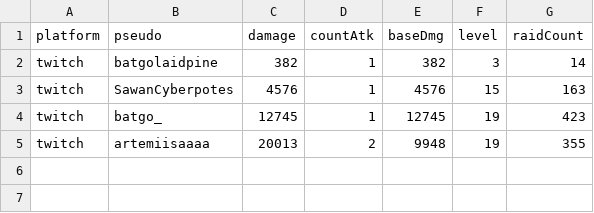
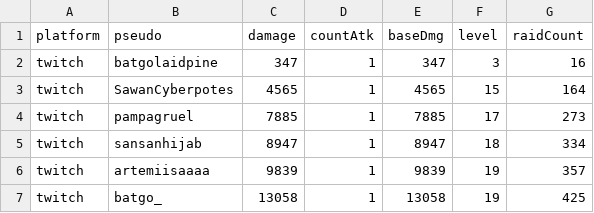
Before and after one commit to MythMega/mythmega.github.io, a CSV file: pokedexLive/assets/data/RaidStats.csv, drawn as a sheet.

```diff
--- a/pokedexLive/assets/data/RaidStats.csv
+++ b/pokedexLive/assets/data/RaidStats.csv
@@ -1,5 +1,7 @@
 platform;pseudo;damage;countAtk;baseDmg;level;raidCount
-twitch;batgolaidpine;382;1;382;3;14
-twitch;SawanCyberpotes;4576;1;4576;15;163
-twitch;batgo_;12745;1;12745;19;423
-twitch;artemiisaaaa;20013;2;9948;19;355
+twitch;batgolaidpine;347;1;347;3;16
+twitch;SawanCyberpotes;4565;1;4565;15;164
+twitch;pampagruel;7885;1;7885;17;273
+twitch;sansanhijab;8947;1;8947;18;334
+twitch;artemiisaaaa;9839;1;9839;19;357
+twitch;batgo_;13058;1;13058;19;425
```
Also changed, not shown: 8 other files.
